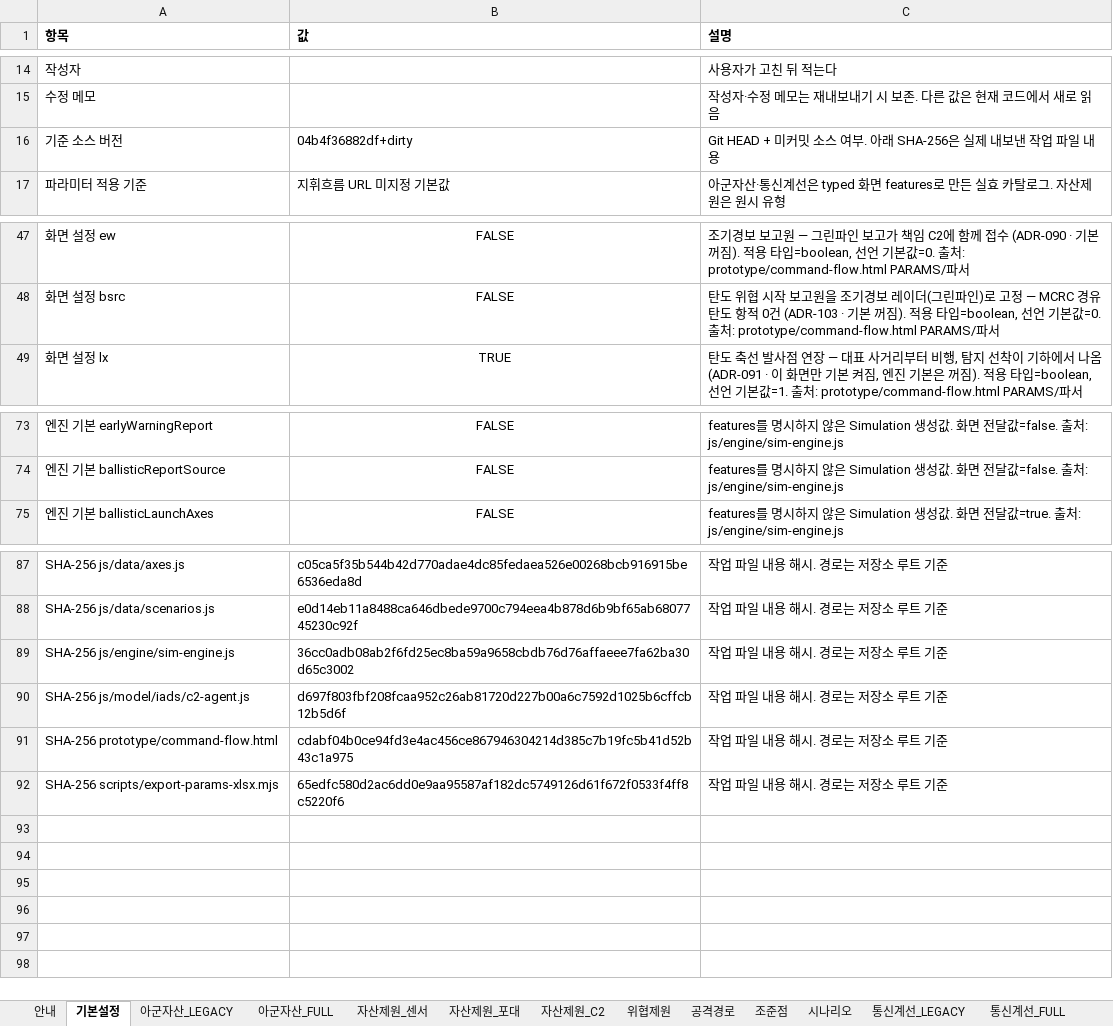
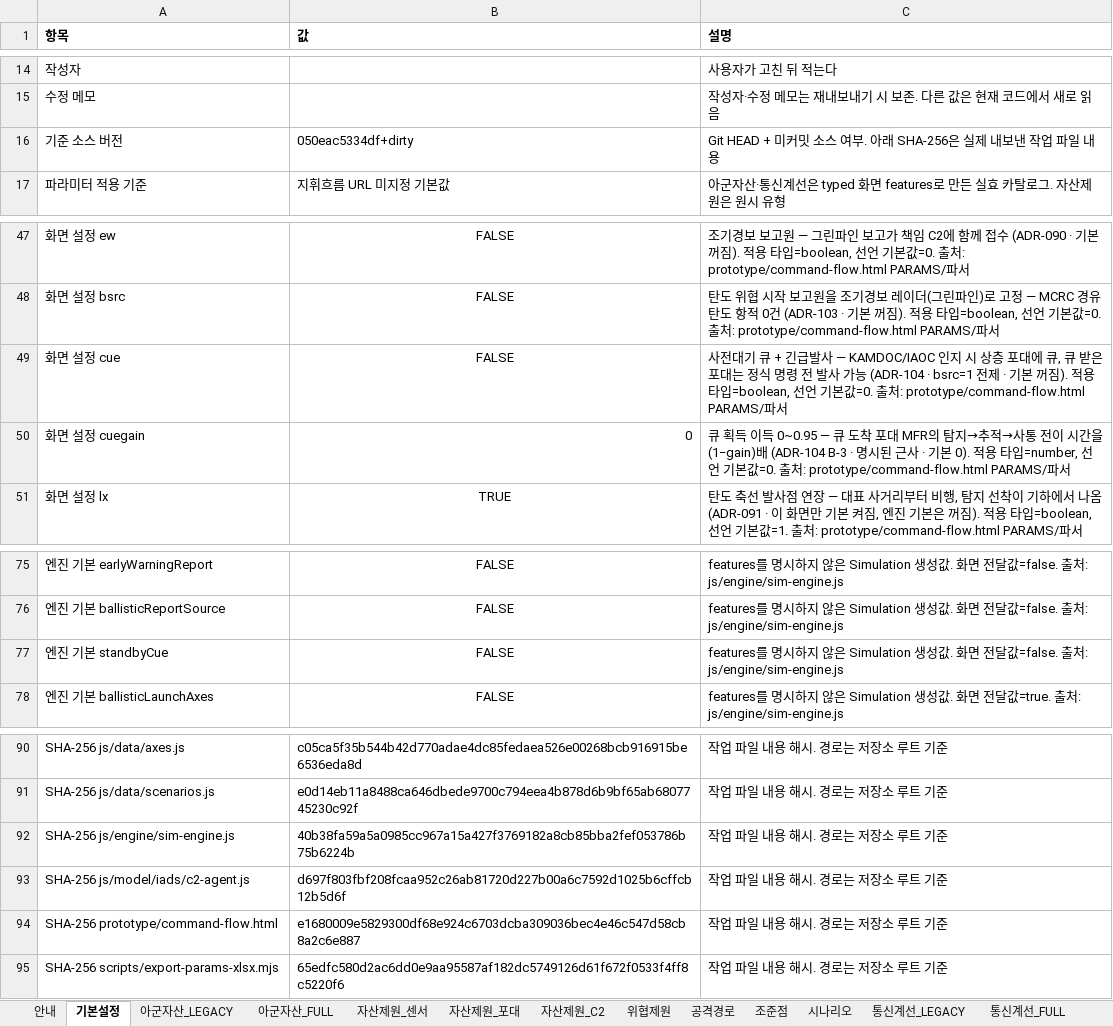
Before and after one commit to DaehyunY00/Air_Defense, an Excel workbook: K-JAMDS_파라미터.xlsx, sheet 기본설정, drawn as a sheet; only a part is shown, gaps mark what is left out; values as stored, in another font and other column widths than the file's, no borders; addresses are those after the commit; the diff names each change by its address in the sheet, - before the commit and + after, or states it on an @@ line.

Commit message:
[엔진] 탄도 위협 사전대기 큐·긴급발사 ② — standbyCue (ADR-104, IADS_codex EmergencyReadySet 이식)
- sim-engine: KAMD_OPS(As-Is)/IAOC(To-Be)가 그린파인 시작 보고를 받는 순간(awareness · 선택지 decision_done) 위협당 1회,
  방어층 등재 한국군 상층 포대(BALLISTIC_DEFENSE_TIERS: L-SAM 상층 · 천궁-II·PAC-3 하층) 중 교전창이 있는 포대 전부에
  하향 계선 지연만큼 늦게 큐(IADS_CUE_ARRIVE · flowTrace kind 'cue'). 큐 받은 포대는 자기 MFR 사통·PIP·잔탄·채널이
  갖춰지면 정식 명령 전 발사(standby_emergency). 정식 우선·같은 축 중재·자위권 ③ 배제. cueAcquisitionGain(기본 0)은
  큐 포대 MFR 전이 시간 (1−gain)배 근사. ballisticReportSource ON 전제(없으면 비활성 신고). C2 서비스 큐 미소모.
  엔진 기본 OFF, OFF bit-exact
- prototype/command-flow.html: ?cue=·?cuegain= 파라미터(기본 OFF · 사용자 확인 대기), 칩·경고 칩. 단일본·xlsx 재생성
- tests/standby-cue.test.mjs 추가(run-all 등록), scripts/diagnose-ballistic-cue.mjs 추가(C-1 4조건 진단표)
- docs: ADR-104, ADR-103 파트 B 요약표, README [지휘 흐름] 절, params.md IADS-CUE-01/TIER-01/GAIN-01,
  모의논리서 3.1·3.2 그림에 큐·② 추가(플래그 ON 조건 명시)
- 검증: node tests/run-all.js 전체 통과. 기준 실행(SC3·FULL·seed 29·1800초) A+B gain 0: As-Is 197/5/26 · To-Be 201/4/23,
  방사포 누수 34→0 / 22→1, To-Be−As-Is 격추 차이 OFF +8 → +4(상대 50%, 🔴 ADR 상단 표기)

```diff
--- a/K-JAMDS_파라미터.xlsx (sheet 기본설정)
+++ b/K-JAMDS_파라미터.xlsx (sheet 기본설정)
-B16 (값): 04b4f36882df+dirty
+B16 (값): 050eac5334df+dirty
+row 49: 화면 설정 cue | FALSE | 사전대기 큐 + 긴급발사 — KAMDOC/IAOC 인지 시 상층 포대에 큐, 큐 받은 포대는 정식 명령 전 발사 가능 (ADR-104 · bsrc=1 전제 · 기본 꺼짐). 적용 타입=boolean, 선언 기본값=0. 출처: prototype/command-flow.html PARAMS/파서
+row 50: 화면 설정 cuegain | 0 | 큐 획득 이득 0~0.95 — 큐 도착 포대 MFR의 탐지→추적→사통 전이 시간을 (1−gain)배 (ADR-104 B-3 · 명시된 근사 · 기본 0). 적용 타입=number, 선언 기본값=0. 출처: prototype/command-flow.html PARAMS/파서
+row 77: 엔진 기본 standbyCue | FALSE | features를 명시하지 않은 Simulation 생성값. 화면 전달값=false. 출처: js/engine/sim-engine.js
-B92 (값): 36cc0adb08ab2f6fd25ec8ba59a9658cbdb76d76affaeee7fa62ba30d65c3002
+B92 (값): 40b38fa59a5a0985cc967a15a427f3769182a8cb85bba2fef053786b75b6224b
-B94 (값): cdabf04b0ce94fd3e4ac456ce867946304214d385c7b19fc5b41d52b43c1a975
+B94 (값): e1680009e5829300df68e924c6703dcba309036bec4e46c547d58cb8a2c6e887
```
Also changed, not shown: sheet 안내, 11 other files.
